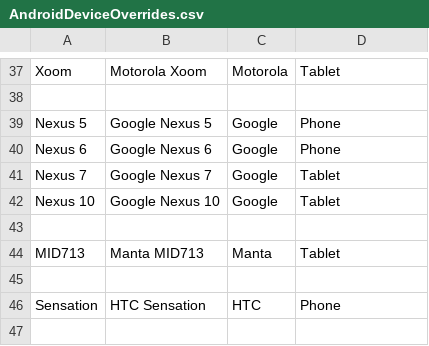
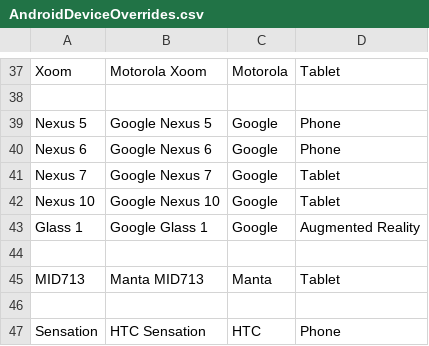
Before and after one commit to nielsbasjes/yauaa, a CSV file: analyzer/src/main/code-gen/UserAgents/AndroidOverrides/AndroidDeviceOverrides.csv, drawn as a sheet; only a part is shown, gaps mark what is left out; the diff names each change by its address in the sheet, - before the commit and + after, or states it on an @@ line.

```diff
--- a/analyzer/src/main/code-gen/UserAgents/AndroidOverrides/AndroidDeviceOverrides.csv
+++ b/analyzer/src/main/code-gen/UserAgents/AndroidOverrides/AndroidDeviceOverrides.csv
+row 43: Glass 1 | Google Glass 1 | Google | Augmented Reality
```
Also changed, not shown: analyzer/src/main/code-gen/UserAgents/ISOLanguageCode/ISOLanguageCodes.csv, analyzer/src/main/code-gen/UserAgents/WindowsDesktopNames/WindowsDesktop.csv, 47 other files.
